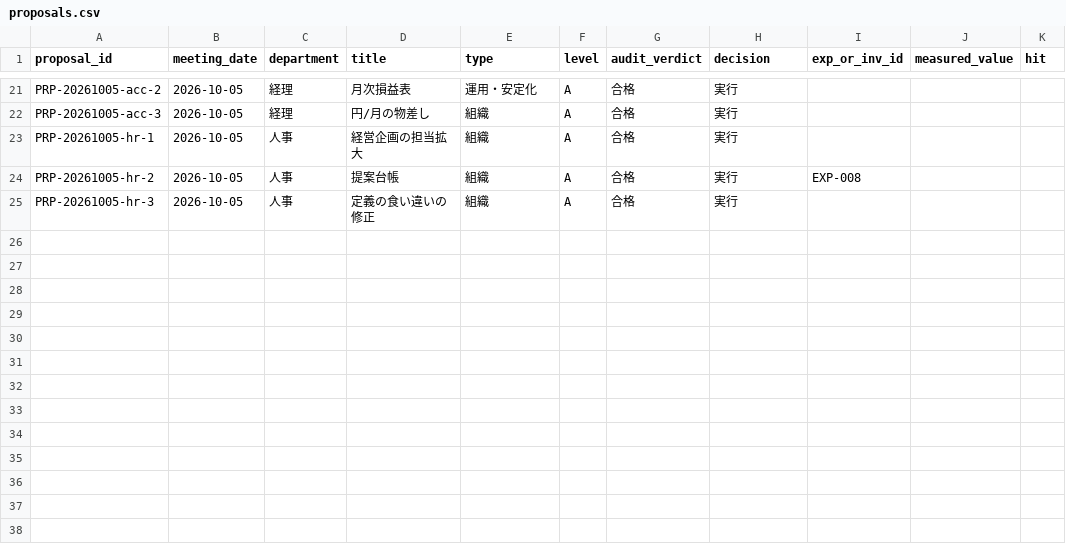
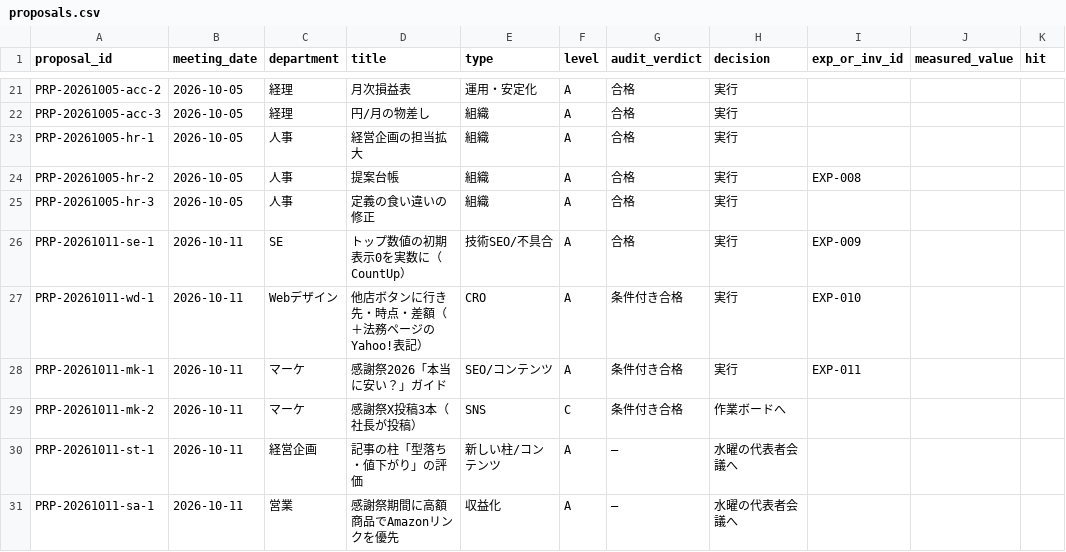
Before and after one commit to kiy-art/ddd, a CSV file: docs/knowledge/proposals.csv, drawn as a sheet; only a part is shown, gaps mark what is left out.

```diff
--- a/docs/knowledge/proposals.csv
+++ b/docs/knowledge/proposals.csv
@@ -25 +25,7 @@ PRP-20261005-hr-2,2026-10-05,人事,提案台帳,組織,A,合格,実行,EXP-008,
 PRP-20261005-hr-3,2026-10-05,人事,定義の食い違いの修正,組織,A,合格,実行,,,
+PRP-20261011-se-1,2026-10-11,SE,トップ数値の初期表示0を実数に（CountUp）,技術SEO/不具合,A,合格,実行,EXP-009,,
+PRP-20261011-wd-1,2026-10-11,Webデザイン,他店ボタンに行き先・時点・差額（＋法務ページのYahoo!表記）,CRO,A,条件付き合格,実行,EXP-010,,
+PRP-20261011-mk-1,2026-10-11,マーケ,感謝祭2026「本当に安い？」ガイド,SEO/コンテンツ,A,条件付き合格,実行,EXP-011,,
+PRP-20261011-mk-2,2026-10-11,マーケ,感謝祭X投稿3本（社長が投稿）,SNS,C,条件付き合格,作業ボードへ,,,
+PRP-20261011-st-1,2026-10-11,経営企画,記事の柱「型落ち・値下がり」の評価,新しい柱/コンテンツ,A,—,水曜の代表者会議へ,,,
+PRP-20261011-sa-1,2026-10-11,営業,感謝祭期間に高額商品でAmazonリンクを優先,収益化,A,—,水曜の代表者会議へ,,,
```
Also changed, not shown: docs/knowledge/contracts.csv, docs/knowledge/experiments.csv, 7 other files.
